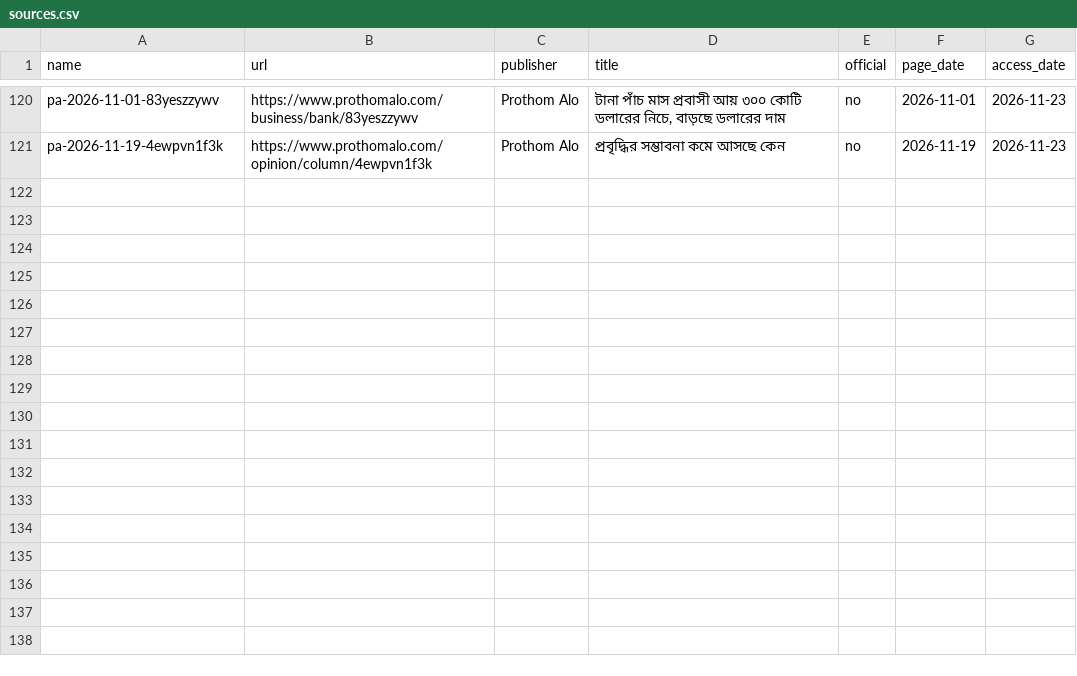
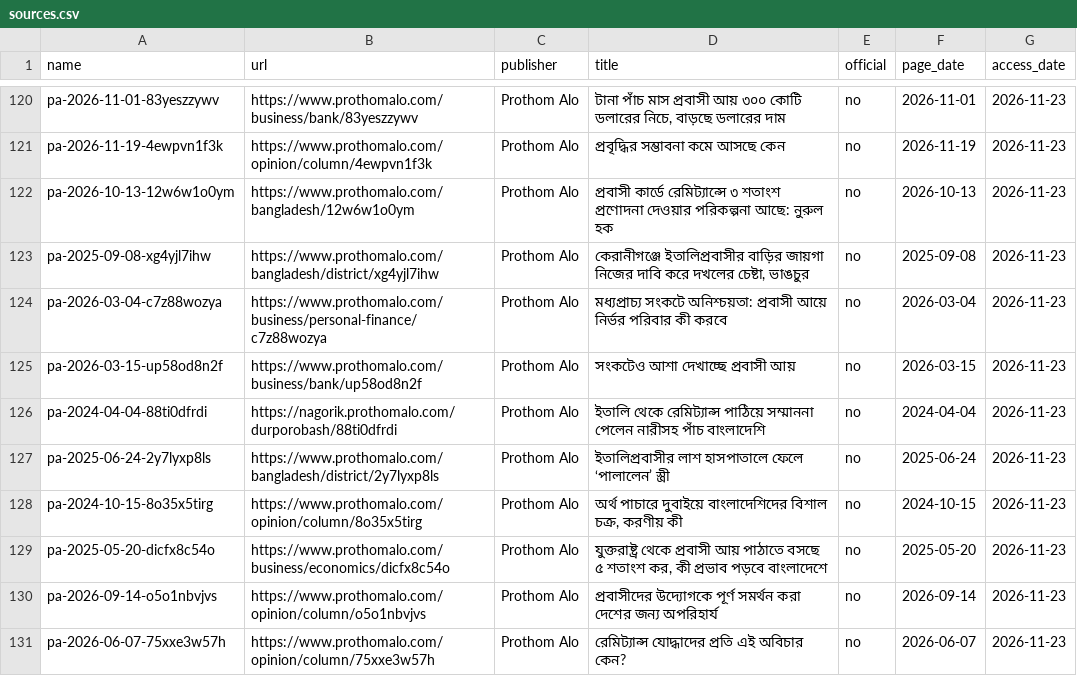
Before and after one commit to FiazAbrar/bsaisl-migration-knowledge-base, a CSV file: global/money/sources.csv, drawn as a sheet; only a part is shown, gaps mark what is left out; the diff names each change by its address in the sheet, - before the commit and + after, or states it on an @@ line.

```diff
--- a/global/money/sources.csv
+++ b/global/money/sources.csv
+row 122: pa-2026-10-13-12w6w1o0ym | https://www.prothomalo.com/bangladesh/12w6w1o0ym | Prothom Alo | প্রবাসী কার্ডে রেমিট্যান্সে ৩ শতাংশ প্রণোদনা দেওয়ার পরিকল্পনা আছে: নুরুল হক | no | 2026-10-13 | 2026-11-23
+row 123: pa-2025-09-08-xg4yjl7ihw | https://www.prothomalo.com/bangladesh/district/xg4yjl7ihw | Prothom Alo | কেরানীগঞ্জে ইতালিপ্রবাসীর বাড়ির জায়গা নিজের দাবি করে দখলের চেষ্টা, ভাঙচুর | no | 2025-09-08 | 2026-11-23
+row 124: pa-2026-03-04-c7z88wozya | https://www.prothomalo.com/business/personal-finance/c7z88wozya | Prothom Alo | মধ্যপ্রাচ্য সংকটে অনিশ্চয়তা: প্রবাসী আয়ে নির্ভর পরিবার কী করবে | no | 2026-03-04 | 2026-11-23
+row 125: pa-2026-03-15-up58od8n2f | https://www.prothomalo.com/business/bank/up58od8n2f | Prothom Alo | সংকটেও আশা দেখাচ্ছে প্রবাসী আয় | no | 2026-03-15 | 2026-11-23
+row 126: pa-2024-04-04-88ti0dfrdi | https://nagorik.prothomalo.com/durporobash/88ti0dfrdi | Prothom Alo | ইতালি থেকে রেমিট্যান্স পাঠিয়ে সম্মাননা পেলেন নারীসহ পাঁচ বাংলাদেশি | no | 2024-04-04 | 2026-11-23
+row 127: pa-2025-06-24-2y7lyxp8ls | https://www.prothomalo.com/bangladesh/district/2y7lyxp8ls | Prothom Alo | ইতালিপ্রবাসীর লাশ হাসপাতালে ফেলে ‘পালালেন’ স্ত্রী | no | 2025-06-24 | 2026-11-23
+row 128: pa-2024-10-15-8o35x5tirg | https://www.prothomalo.com/opinion/column/8o35x5tirg | Prothom Alo | অর্থ পাচারে দুবাইয়ে বাংলাদেশিদের বিশাল চক্র, করণীয় কী | no | 2024-10-15 | 2026-11-23
+row 129: pa-2025-05-20-dicfx8c54o | https://www.prothomalo.com/business/economics/dicfx8c54o | Prothom Alo | যুক্তরাষ্ট্র থেকে প্রবাসী আয় পাঠাতে বসছে ৫ শতাংশ কর, কী প্রভাব পড়বে বাংলাদেশে | no | 2025-05-20 | 2026-11-23
+row 130: pa-2026-09-14-o5o1nbvjvs | https://www.prothomalo.com/opinion/column/o5o1nbvjvs | Prothom Alo | প্রবাসীদের উদ্যোগকে পূর্ণ সমর্থন করা দেশের জন্য অপরিহার্য | no | 2026-09-14 | 2026-11-23
+row 131: pa-2026-06-07-75xxe3w57h | https://www.prothomalo.com/opinion/column/75xxe3w57h | Prothom Alo | রেমিট্যান্স যোদ্ধাদের প্রতি এই অবিচার কেন? | no | 2026-06-07 | 2026-11-23
```
Also changed, not shown: global/money/sources/_fetchlog.csv, 15 other files.
